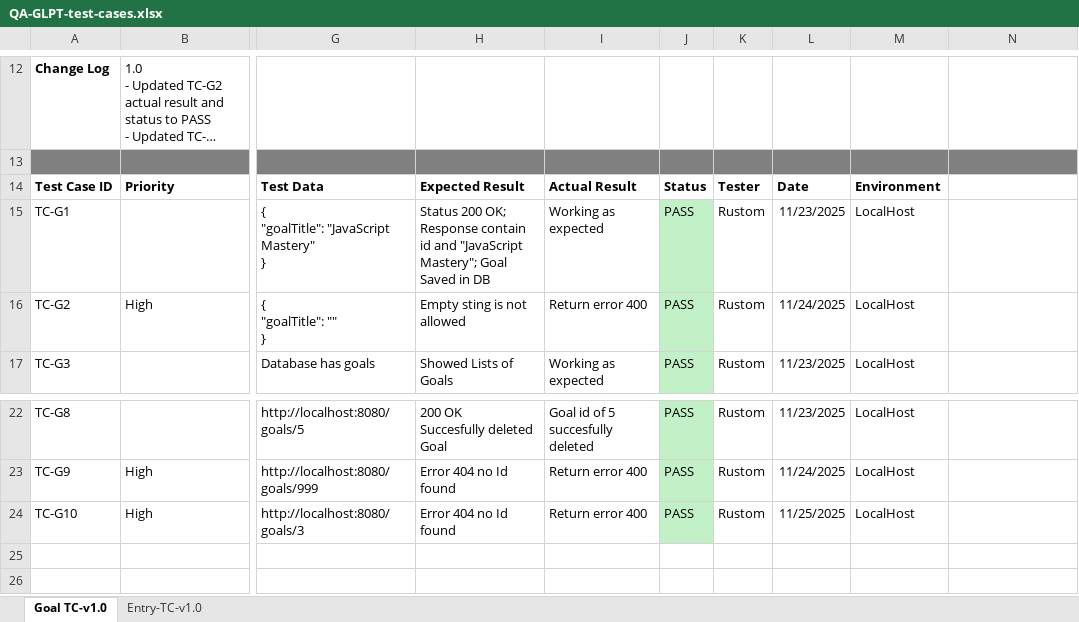
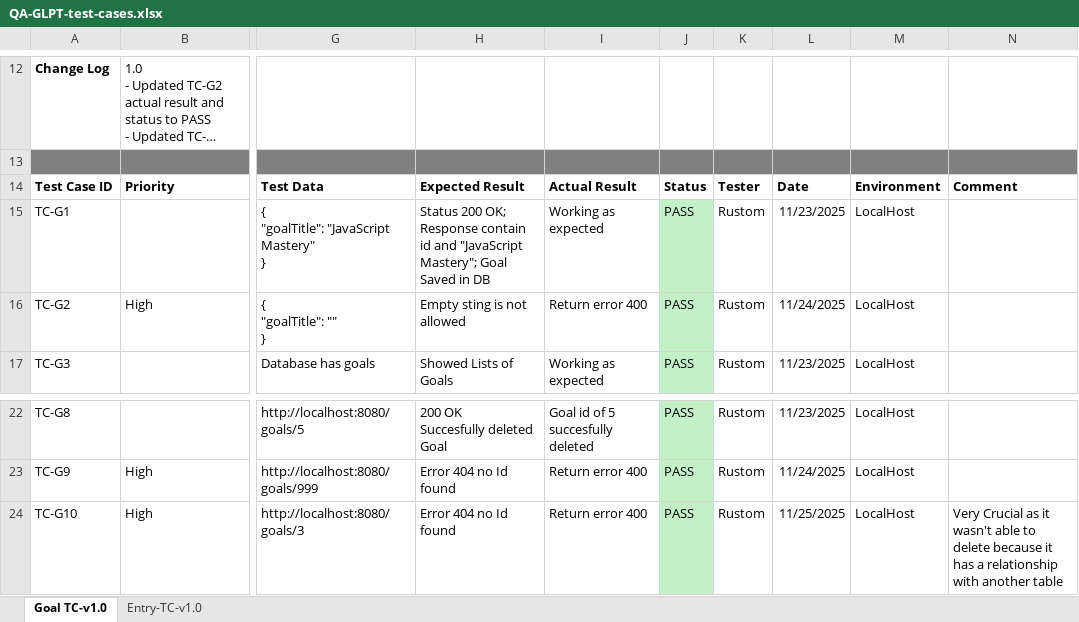
Before and after one commit to tray0019/Global-Legend-Progress-Tracker, an Excel workbook: Backend/docs/QA-GLPT-test-cases.xlsx, sheet Goal TC-v1.0, drawn as a sheet; only a part is shown, gaps mark what is left out; long unchanged cells end in …; values as stored, in another font and other column widths than the file's, no borders; the diff names each change by its address in the sheet, - before the commit and + after, or states it on an @@ line.

Commit message:
Updated test case for deleting goal with entry

```diff
--- a/Backend/docs/QA-GLPT-test-cases.xlsx (sheet Goal TC-v1.0)
+++ b/Backend/docs/QA-GLPT-test-cases.xlsx (sheet Goal TC-v1.0)
-N14: (empty)
+N14: Comment
-N24: (empty)
+N24: Very Crucial as it wasn't able to delete because it has a relationship with another table
```
